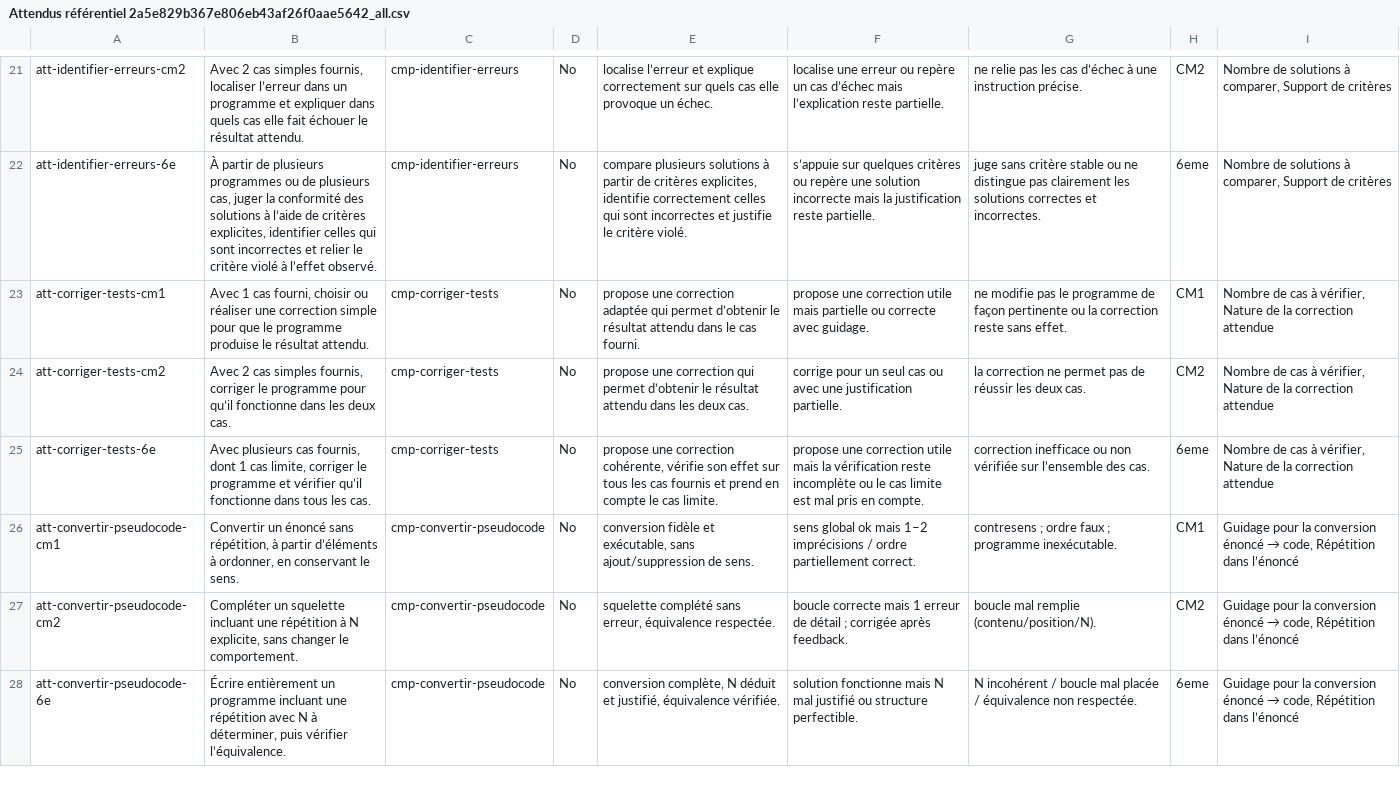
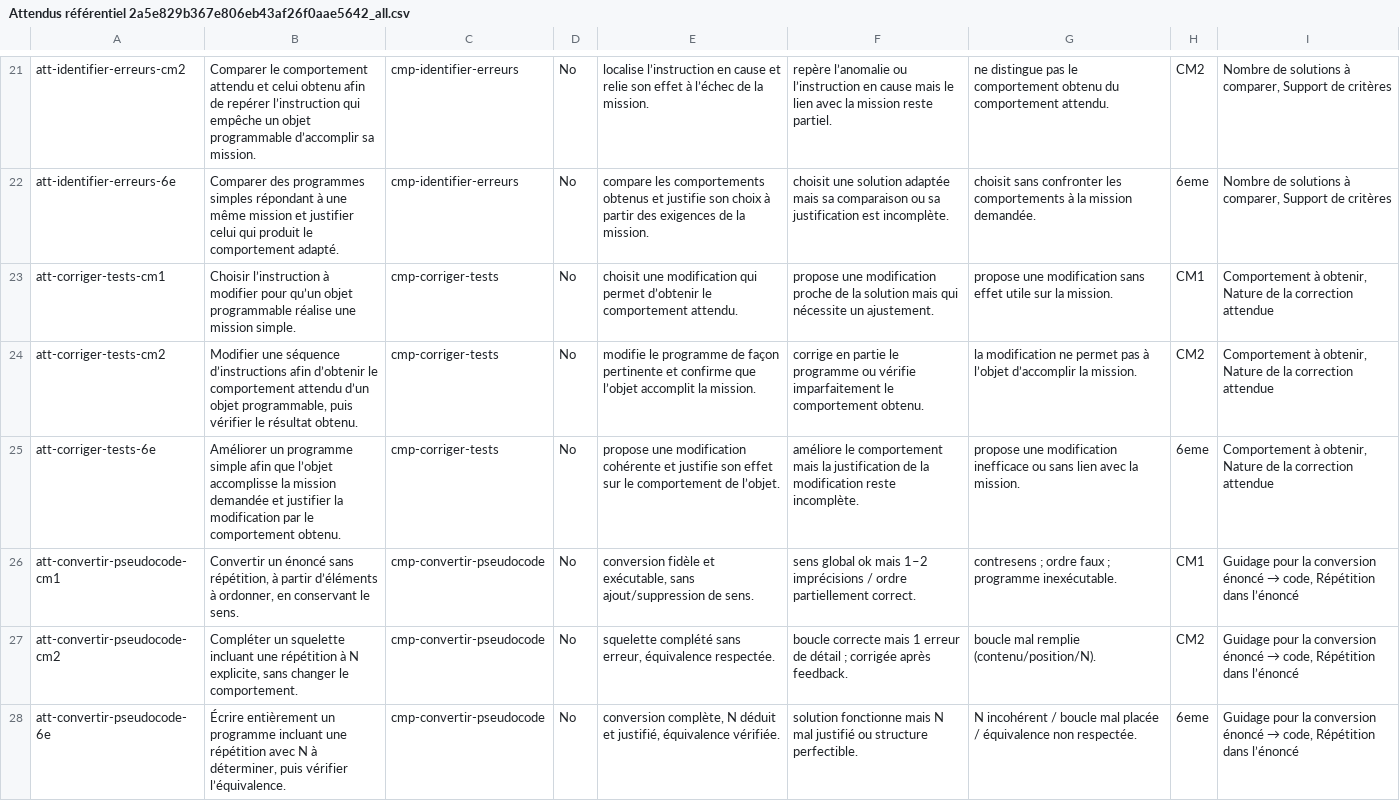
Before and after one commit to Pascal-Flores/origamia, a CSV file: src/doc/Attendus référentiel 2a5e829b367e806eb43af26f0aae5642_all.csv, drawn as a sheet; only a part is shown, gaps mark what is left out; the diff covers the shown part only; the diff names each change by its address in the sheet, - before the commit and + after, or states it on an @@ line.

```diff
--- a/src/doc/Attendus référentiel 2a5e829b367e806eb43af26f0aae5642_all.csv
+++ b/src/doc/Attendus référentiel 2a5e829b367e806eb43af26f0aae5642_all.csv
-B21: Avec 2 cas simples fournis, localiser l’erreur dans un programme et expliquer dans quels cas elle fait échouer le résultat attendu.
+B21: Comparer le comportement attendu et celui obtenu afin de repérer l’instruction qui empêche un objet programmable d’accomplir sa mission.
-E21: localise l’erreur et explique correctement sur quels cas elle provoque un échec.
+E21: localise l’instruction en cause et relie son effet à l’échec de la mission.
-F21: localise une erreur ou repère un cas d’échec mais l’explication reste partielle.
+F21: repère l’anomalie ou l’instruction en cause mais le lien avec la mission reste partiel.
-G21: ne relie pas les cas d’échec à une instruction précise.
+G21: ne distingue pas le comportement obtenu du comportement attendu.
-B22: À partir de plusieurs programmes ou de plusieurs cas, juger la conformité des solutions à l’aide de critères explicites, identifier celles qui sont incorrectes et relier le critère violé à l’effet observé.
+B22: Comparer des programmes simples répondant à une même mission et justifier celui qui produit le comportement adapté.
-E22: compare plusieurs solutions à partir de critères explicites, identifie correctement celles qui sont incorrectes et justifie le critère violé.
+E22: compare les comportements obtenus et justifie son choix à partir des exigences de la mission.
-F22: s’appuie sur quelques critères ou repère une solution incorrecte mais la justification reste partielle.
+F22: choisit une solution adaptée mais sa comparaison ou sa justification est incomplète.
-G22: juge sans critère stable ou ne distingue pas clairement les solutions correctes et incorrectes.
+G22: choisit sans confronter les comportements à la mission demandée.
-B23: Avec 1 cas fourni, choisir ou réaliser une correction simple pour que le programme produise le résultat attendu.
+B23: Choisir l’instruction à modifier pour qu’un objet programmable réalise une mission simple.
-E23: propose une correction adaptée qui permet d’obtenir le résultat attendu dans le cas fourni.
+E23: choisit une modification qui permet d’obtenir le comportement attendu.
-F23: propose une correction utile mais partielle ou correcte avec guidage.
+F23: propose une modification proche de la solution mais qui nécessite un ajustement.
-G23: ne modifie pas le programme de façon pertinente ou la correction reste sans effet.
+G23: propose une modification sans effet utile sur la mission.
-I23:I25: Nombre de cas à vérifier, Nature de…
+I23:I25: Comportement à obtenir, Nature de…
-B24: Avec 2 cas simples fournis, corriger le programme pour qu’il fonctionne dans les deux cas.
+B24: Modifier une séquence d’instructions afin d’obtenir le comportement attendu d’un objet programmable, puis vérifier le résultat obtenu.
-E24: propose une correction qui permet d’obtenir le résultat attendu dans les deux cas.
+E24: modifie le programme de façon pertinente et confirme que l’objet accomplit la mission.
-F24: corrige pour un seul cas ou avec une justification partielle.
+F24: corrige en partie le programme ou vérifie imparfaitement le comportement obtenu.
-G24: la correction ne permet pas de réussir les deux cas.
+G24: la modification ne permet pas à l’objet d’accomplir la mission.
-B25: Avec plusieurs cas fournis, dont 1 cas limite, corriger le programme et vérifier qu’il fonctionne dans tous les cas.
+B25: Améliorer un programme simple afin que l’objet accomplisse la mission demandée et justifier la modification par le comportement obtenu.
-E25: propose une correction cohérente, vérifie son effet sur tous les cas fournis et prend en compte le cas limite.
+E25: propose une modification cohérente et justifie son effet sur le comportement de l’objet.
-F25: propose une correction utile mais la vérification reste incomplète ou le cas limite est mal pris en compte.
+F25: améliore le comportement mais la justification de la modification reste incomplète.
-G25: correction inefficace ou non vérifiée sur l’ensemble des cas.
+G25: propose une modification inefficace ou sans lien avec la mission.
```
Also changed, not shown: 31 edited cells elsewhere in this file, src/doc/Compétences référentiel 2a5e829b367e809d9940d14b66cdfeb5_all.csv, src/doc/Rituels mise en situation 2fde829b367e8096b257d7b5168f2fc4_all.csv, 36 other files.
